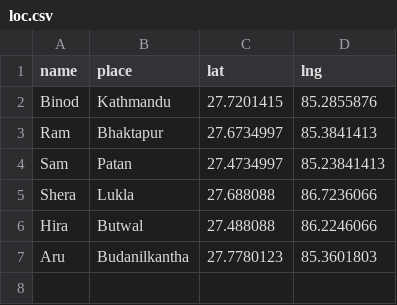
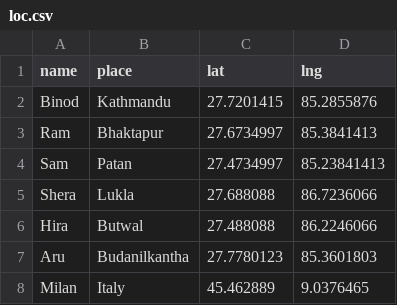
Before and after one commit to bjungbogati/flexdash_map, a CSV file: loc.csv, drawn as a sheet; the diff names each change by its address in the sheet, - before the commit and + after, or states it on an @@ line.

Commit message:
Update loc.csv

```diff
--- a/loc.csv
+++ b/loc.csv
+row 8: Milan | Italy | 45.462889 | 9.0376465
```
